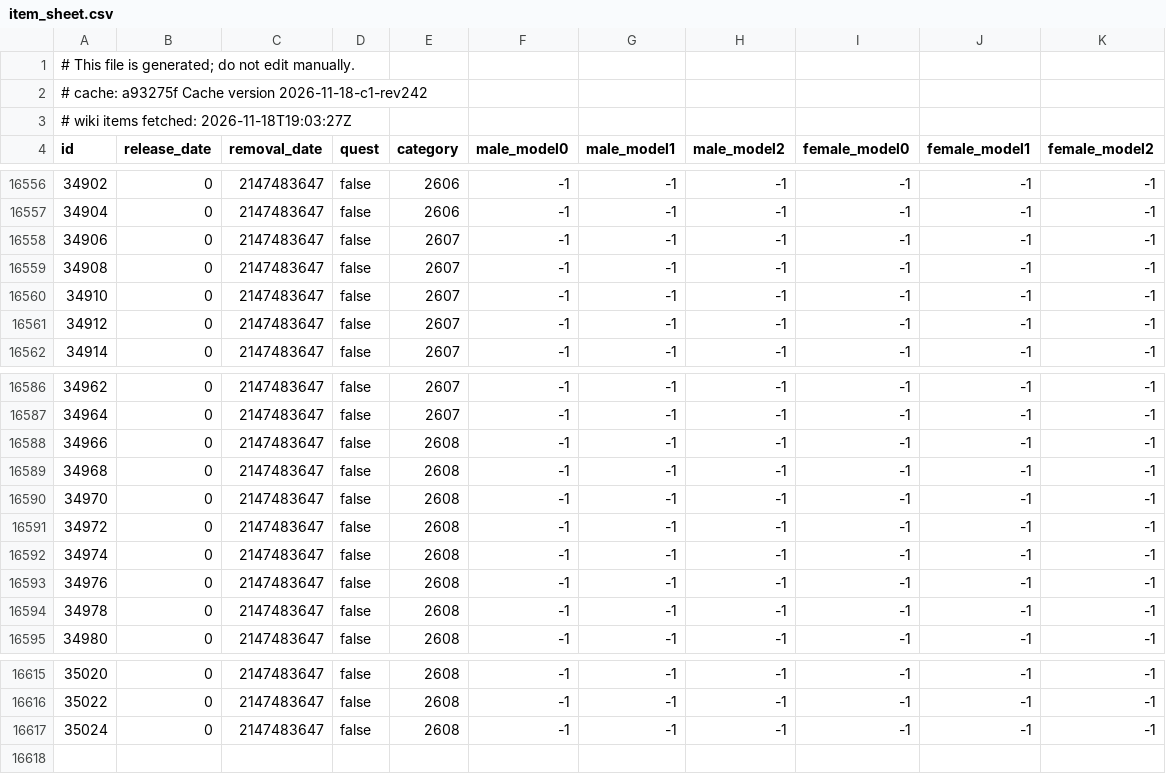
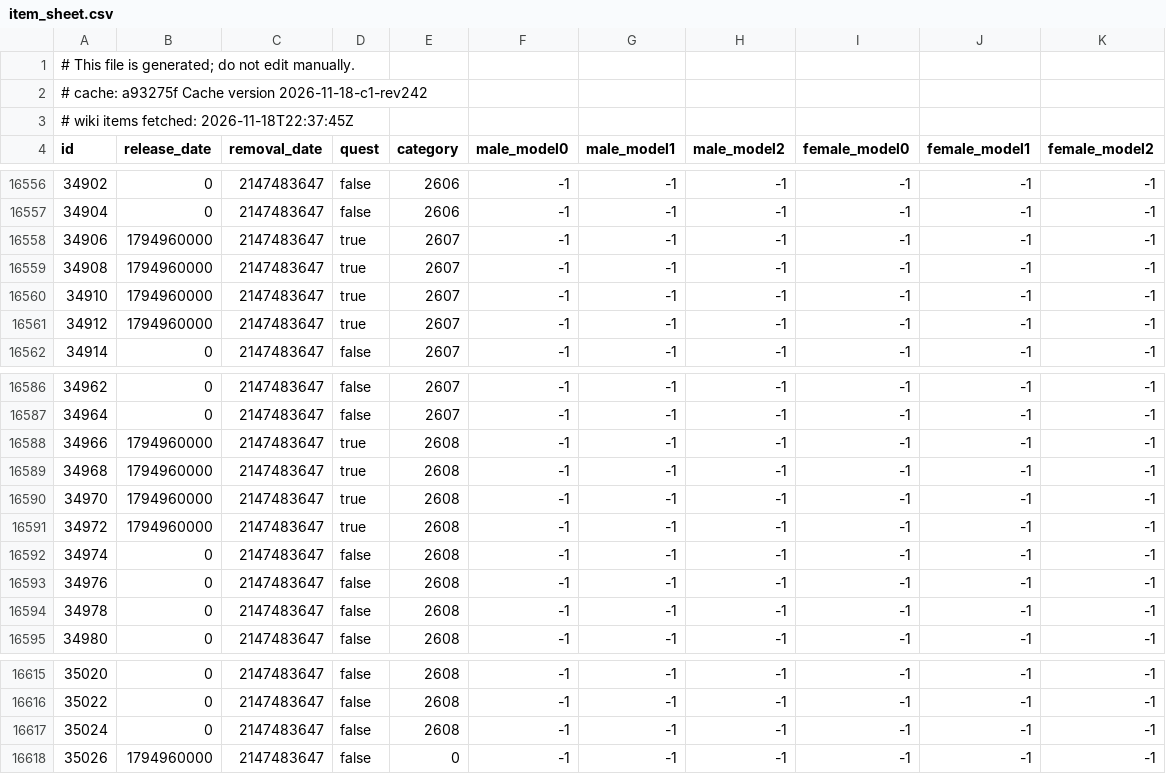
Before and after one commit to jhughes/glamourer_data, a CSV file: v1/item_sheet.csv, drawn as a sheet; only a part is shown, gaps mark what is left out.

```diff
--- a/v1/item_sheet.csv
+++ b/v1/item_sheet.csv
@@ -2,3 +2,3 @@
 # cache: a93275f Cache version 2026-11-18-c1-rev242
-# wiki items fetched: 2026-11-18T19:03:27Z
+# wiki items fetched: 2026-11-18T22:37:45Z
 id,release_date,removal_date,quest,category,male_model0,male_model1,male_model2,female_model0,female_model1,female_model2
@@ -16557,6 +16557,6 @@ id,release_date,removal_date,quest,category,male_model0,male_model1,male_model2,
 34904,0,2147483647,false,2606,-1,-1,-1,-1,-1,-1
-34906,0,2147483647,false,2607,-1,-1,-1,-1,-1,-1
-34908,0,2147483647,false,2607,-1,-1,-1,-1,-1,-1
-34910,0,2147483647,false,2607,-1,-1,-1,-1,-1,-1
-34912,0,2147483647,false,2607,-1,-1,-1,-1,-1,-1
+34906,1794960000,2147483647,true,2607,-1,-1,-1,-1,-1,-1
+34908,1794960000,2147483647,true,2607,-1,-1,-1,-1,-1,-1
+34910,1794960000,2147483647,true,2607,-1,-1,-1,-1,-1,-1
+34912,1794960000,2147483647,true,2607,-1,-1,-1,-1,-1,-1
 34914,0,2147483647,false,2607,-1,-1,-1,-1,-1,-1
@@ -16587,6 +16587,6 @@ id,release_date,removal_date,quest,category,male_model0,male_model1,male_model2,
 34964,0,2147483647,false,2607,-1,-1,-1,-1,-1,-1
-34966,0,2147483647,false,2608,-1,-1,-1,-1,-1,-1
-34968,0,2147483647,false,2608,-1,-1,-1,-1,-1,-1
-34970,0,2147483647,false,2608,-1,-1,-1,-1,-1,-1
-34972,0,2147483647,false,2608,-1,-1,-1,-1,-1,-1
+34966,1794960000,2147483647,true,2608,-1,-1,-1,-1,-1,-1
+34968,1794960000,2147483647,true,2608,-1,-1,-1,-1,-1,-1
+34970,1794960000,2147483647,true,2608,-1,-1,-1,-1,-1,-1
+34972,1794960000,2147483647,true,2608,-1,-1,-1,-1,-1,-1
 34974,0,2147483647,false,2608,-1,-1,-1,-1,-1,-1
@@ -16617 +16617,2 @@ id,release_date,removal_date,quest,category,male_model0,male_model1,male_model2,
 35024,0,2147483647,false,2608,-1,-1,-1,-1,-1,-1
+35026,1794960000,2147483647,false,0,-1,-1,-1,-1,-1,-1
```
Also changed, not shown: v1/item_dedupe_sheet.csv, v1/pet_sheet.csv.
